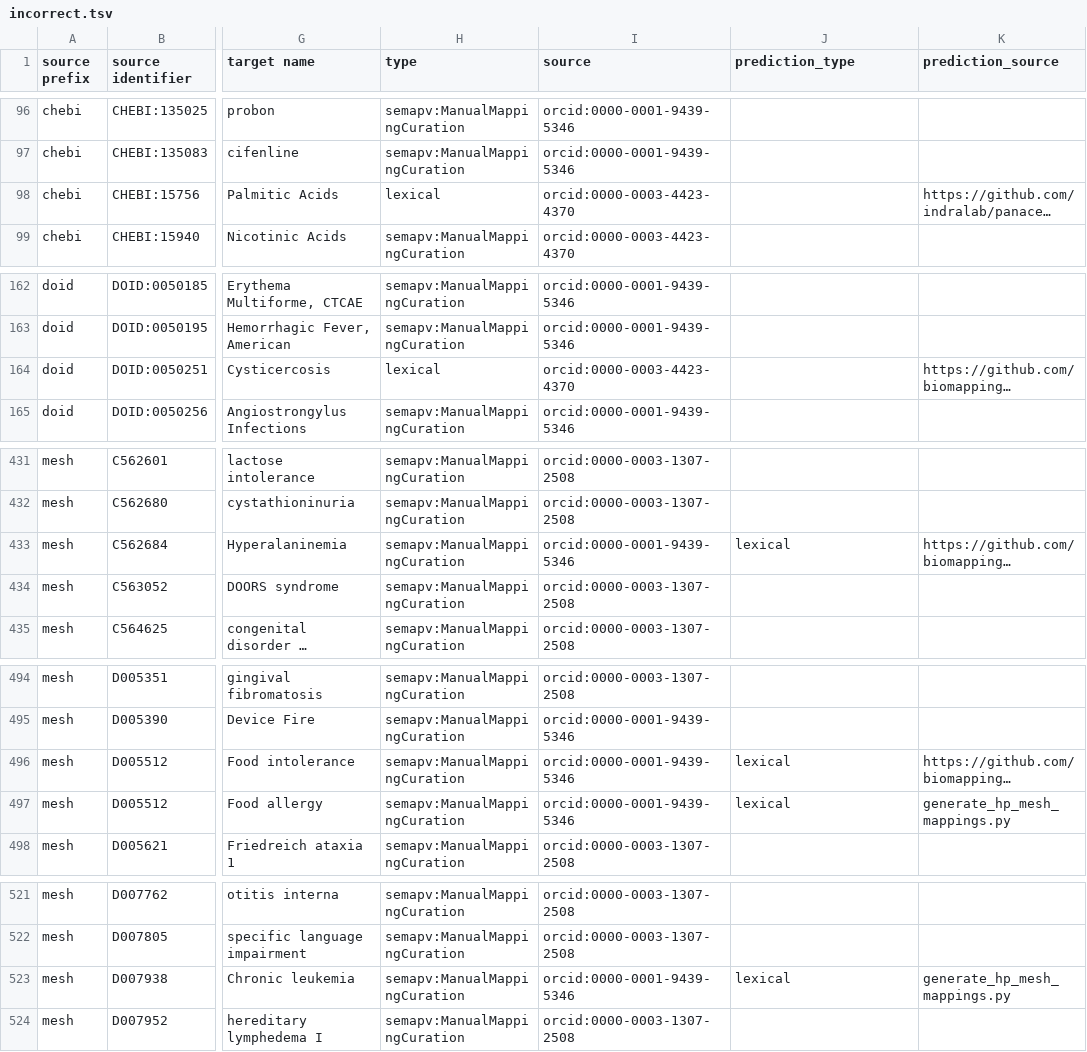
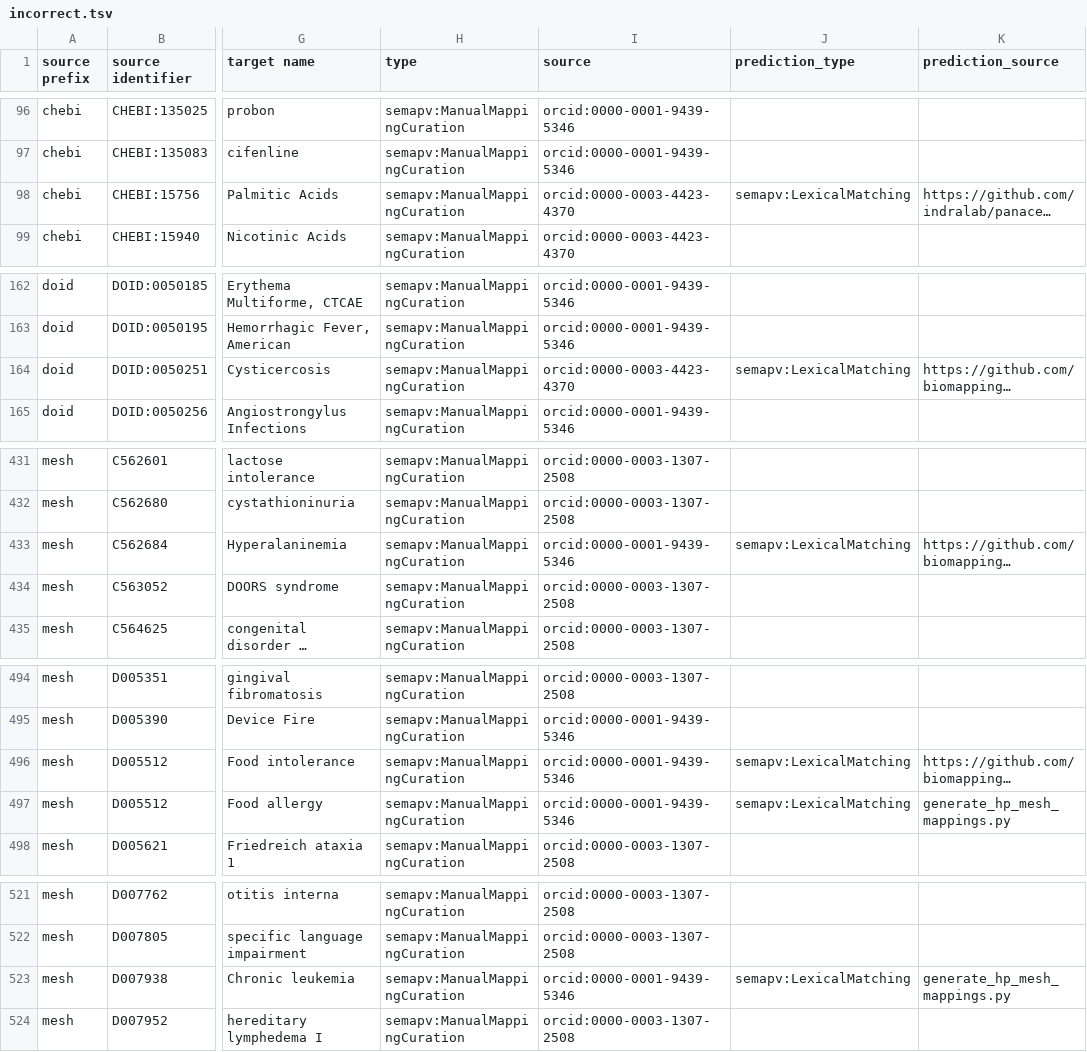
Before and after one commit to biopragmatics/biomappings, a TSV file: src/biomappings/resources/incorrect.tsv, drawn as a sheet; only a part is shown, gaps mark what is left out; long unchanged cells end in …; the diff covers the shown part only; the diff names each change by its address in the sheet, - before the commit and + after, or states it on an @@ line.

Commit message:
Fix incorrect and unsure annotations

```diff
--- a/src/biomappings/resources/incorrect.tsv
+++ b/src/biomappings/resources/incorrect.tsv
-H98 (type): lexical
+H98 (type): semapv:ManualMappingCuration
-J98 (prediction_type): (empty)
+J98 (prediction_type): semapv:LexicalMatching
-H164 (type): lexical
+H164 (type): semapv:ManualMappingCuration
-J164 (prediction_type): (empty)
+J164 (prediction_type): semapv:LexicalMatching
-J433 (prediction_type): lexical
+J433 (prediction_type): semapv:LexicalMatching
-J496:J497 (prediction_type): lexical
+J496:J497 (prediction_type): semapv:LexicalMatching
-J523 (prediction_type): lexical
+J523 (prediction_type): semapv:LexicalMatching
```
Also changed, not shown: 2 edited cells elsewhere in this file, src/biomappings/resources/unsure.tsv, 3 other files.
